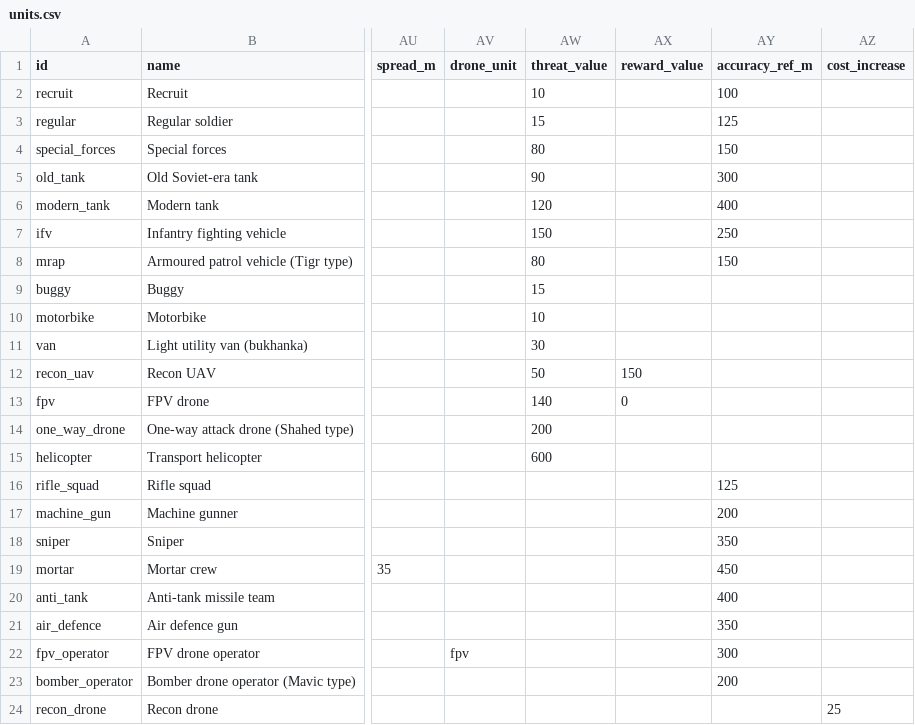
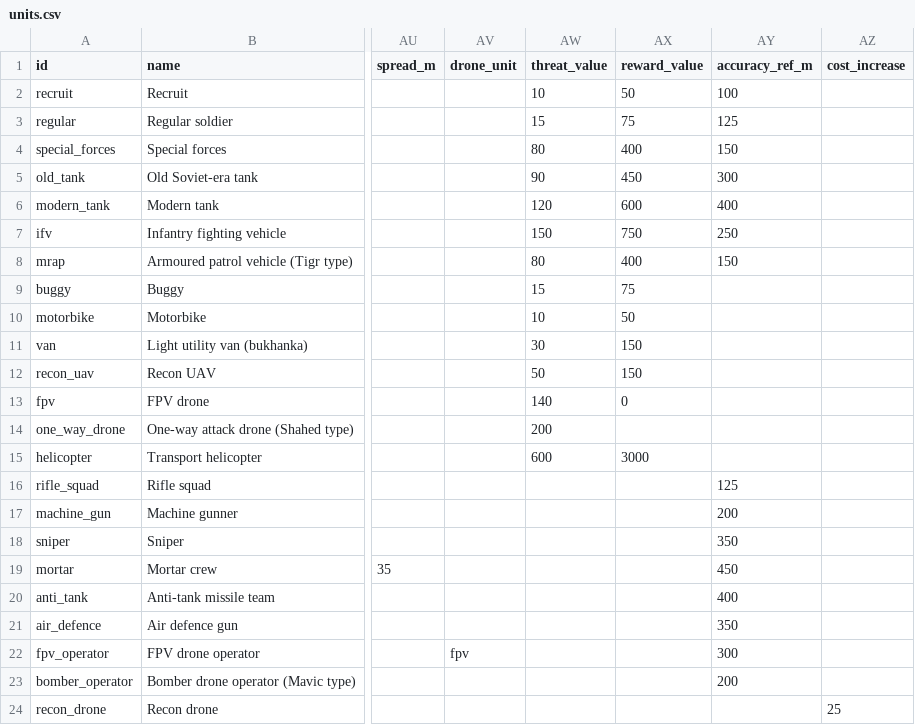
Before and after one commit to yaron1mo/treeline, a CSV file: unity/Assets/Data/units.csv, drawn as a sheet; only a part is shown, gaps mark what is left out; the diff names each change by its address in the sheet, - before the commit and + after, or states it on an @@ line.

Commit message:
mistral/economy-1: iteration 2 - attacker reward_value = 5 x threat_value

```diff
--- a/unity/Assets/Data/units.csv
+++ b/unity/Assets/Data/units.csv
-AX2 (reward_value): (empty)
+AX2 (reward_value): 50
-AX3 (reward_value): (empty)
+AX3 (reward_value): 75
-AX4 (reward_value): (empty)
+AX4 (reward_value): 400
-AX5 (reward_value): (empty)
+AX5 (reward_value): 450
-AX6 (reward_value): (empty)
+AX6 (reward_value): 600
-AX7 (reward_value): (empty)
+AX7 (reward_value): 750
-AX8 (reward_value): (empty)
+AX8 (reward_value): 400
-AX9 (reward_value): (empty)
+AX9 (reward_value): 75
-AX10 (reward_value): (empty)
+AX10 (reward_value): 50
-AX11 (reward_value): (empty)
+AX11 (reward_value): 150
-AX15 (reward_value): (empty)
+AX15 (reward_value): 3000
```
